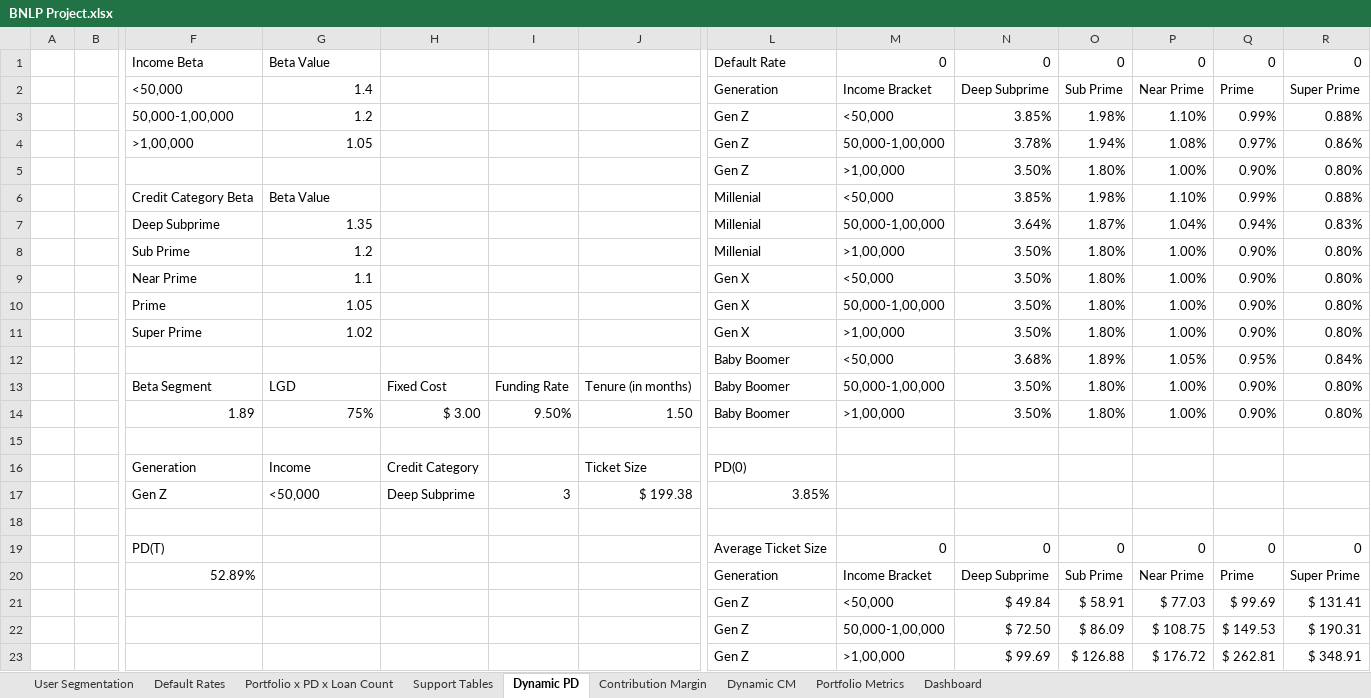
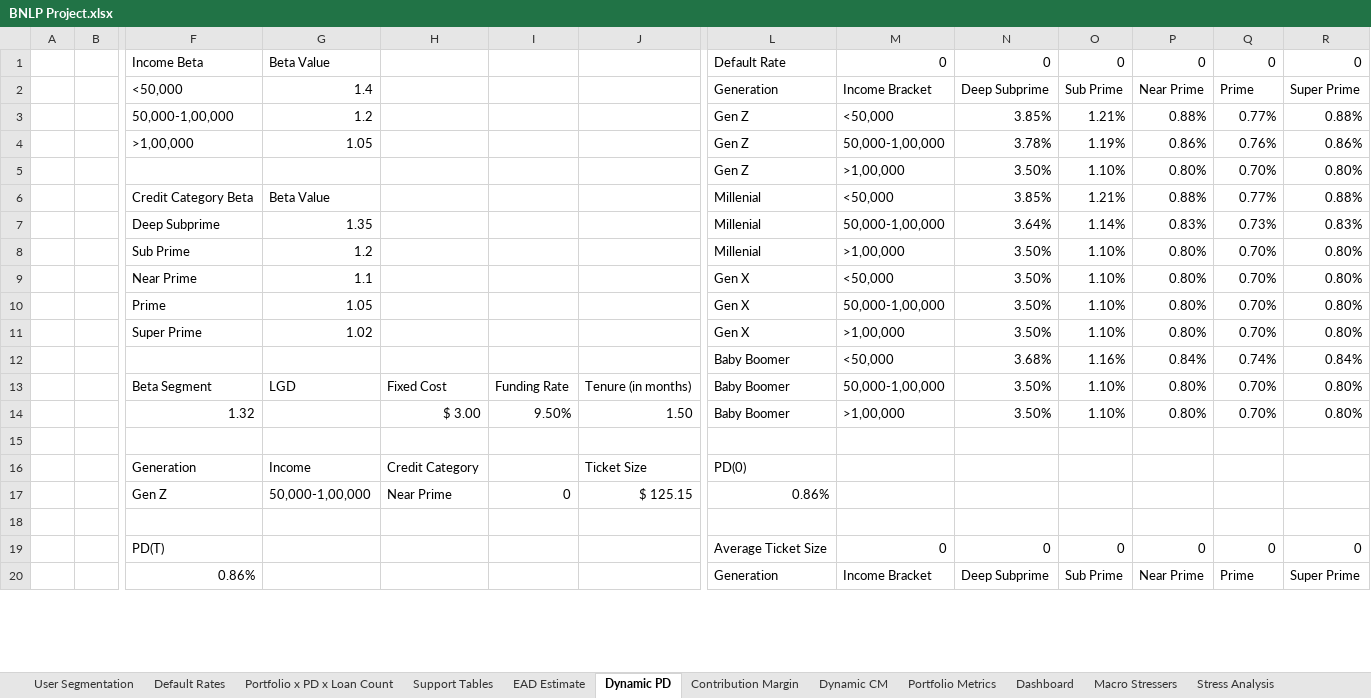
Before and after one commit to dhruv-11-04/BNPL-Unit-Economics-Model, an Excel workbook: Excel/BNLP Project.xlsx, sheet Dynamic PD, drawn as a sheet; only a part is shown, gaps mark what is left out; values as stored, in another font and other column widths than the file's, no borders; conditional formats and table styles not drawn; removed rows and columns are numbered as before the commit, all else as after; rows hold the shown columns only; the diff covers the shown part only; the diff names each change by its address in the sheet, - before the commit and + after, or states it on an @@ line.

```diff
--- a/Excel/BNLP Project.xlsx (sheet Dynamic PD)
+++ b/Excel/BNLP Project.xlsx (sheet Dynamic PD)
+sheet tab: EAD Estimate
+sheet tab: Macro Stressers
+sheet tab: Stress Analysis
-O3: 1.98%
+O3: 1.21%
-P3: 1.10%
+P3: 0.88%
-Q3: 0.99%
+Q3: 0.77%
-O4: 1.94%
+O4: 1.19%
-P4: 1.08%
+P4: 0.86%
-Q4: 0.97%
+Q4: 0.76%
-O5: 1.80%
+O5: 1.10%
-P5: 1.00%
+P5: 0.80%
-Q5: 0.90%
+Q5: 0.70%
-O6: 1.98%
+O6: 1.21%
-P6: 1.10%
+P6: 0.88%
-Q6: 0.99%
+Q6: 0.77%
-O7: 1.87%
+O7: 1.14%
-P7: 1.04%
+P7: 0.83%
-Q7: 0.94%
+Q7: 0.73%
-O8:O11: 1.80%
+O8:O11: 1.10%
-P8:P11: 1.00%
+P8:P11: 0.80%
-Q8:Q11: 0.90%
+Q8:Q11: 0.70%
-O12: 1.89%
+O12: 1.16%
-P12: 1.05%
+P12: 0.84%
-Q12: 0.95%
+Q12: 0.74%
-O13:O14: 1.80%
+O13:O14: 1.10%
-P13:P14: 1.00%
+P13:P14: 0.80%
-Q13:Q14: 0.90%
+Q13:Q14: 0.70%
-F14: 1.89
+F14: 1.32
-G14: 75%
+G14: (empty)
-row 17:  |  | Gen Z | <50,000 | Deep Subprime | 3 | $ 199.38 | 3.85%
+row 17:  |  | Gen Z | 50,000-1,00,000 | Near Prime | 0 | $ 125.15 | 0.86%
-F20: 52.89%
+F20: 0.86%
-row 21:  |  |  |  |  |  |  | Gen Z | <50,000 | $ 49.84 | $ 58.91 | $ 77.03 | $ 99.69 | $ 131.41
-row 22:  |  |  |  |  |  |  | Gen Z | 50,000-1,00,000 | $ 72.50 | $ 86.09 | $ 108.75 | $ 149.53 | $ 190.31
-row 23:  |  |  |  |  |  |  | Gen Z | >1,00,000 | $ 99.69 | $ 126.88 | $ 176.72 | $ 262.81 | $ 348.91
```
Also changed, not shown: 12 added rows, 9 removed rows and 1 edited cell elsewhere in this sheet, sheet Support Tables, sheet Portfolio x PD x Loan Count, sheet Contribution Margin, sheet Dynamic CM, sheet Dashboard, sheet Portfolio Metrics, 2 more sheets, other sheet tabs, formulas that keep their value, hidden cells, charts or pictures.
